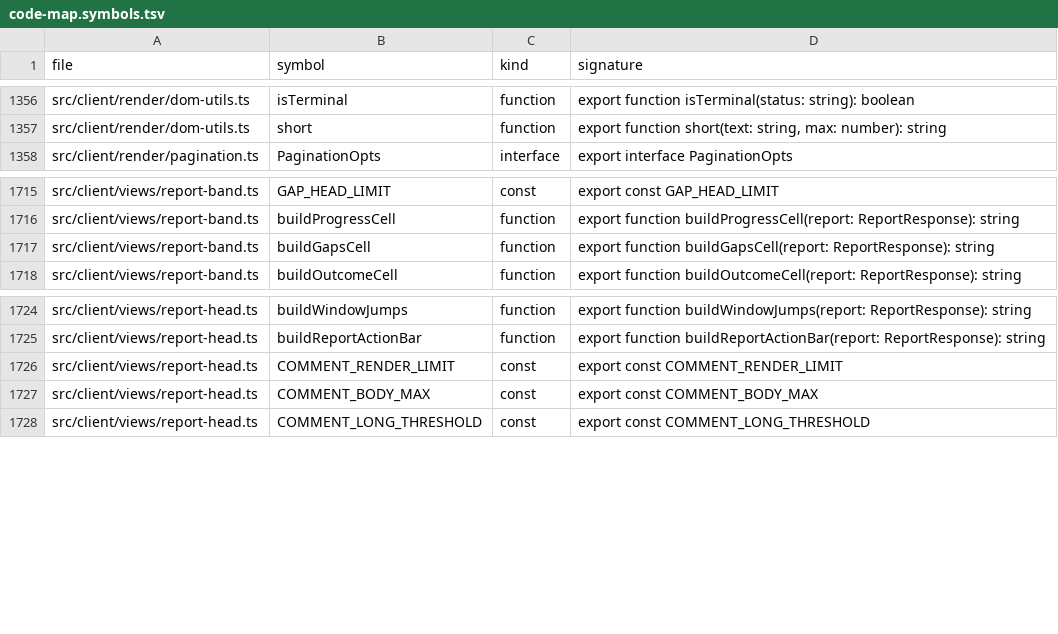
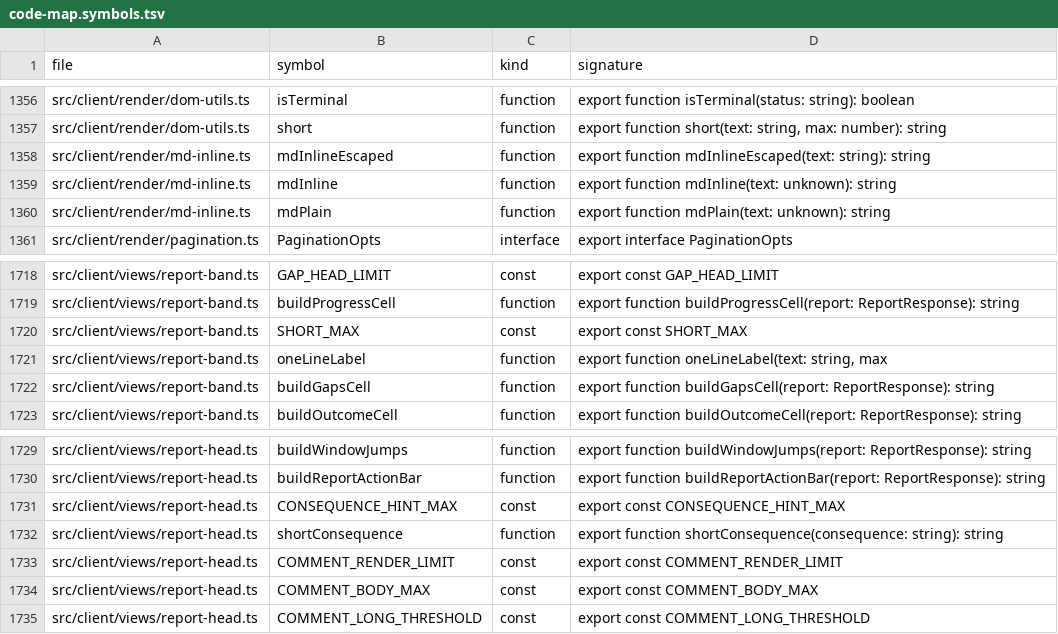
Before and after one commit to kakaCat/dsh-pmboard, a TSV file: docs/knowledge/code-map.symbols.tsv, drawn as a sheet; only a part is shown, gaps mark what is left out; the diff names each change by its address in the sheet, - before the commit and + after, or states it on an @@ line.

Commit message:
fix(REQ-261004222448-292a): 修六 Tab 渲染变形 + 按设计原则重做操作条与状态带
① 正文 markdown 标记裸露（**x** / `code` / - 列表 / 表格 / 引文）→ 新增显示层纯函数
   src/client/render/md-inline.ts，六面板共用；先转义再替换（XSS 用例）；
   服务端字符串一字未改（原文子串契约与用例仍成立）
② 「原文…」整行胶囊（像输入框）→ 行内小链接「点开看原文 →」，路径进 title
③ 汇报条目左栏来源标飘到正文中段 → align-items/self/align-content: start
④ 正文成墙 → 行距 1.68 / 列表悬挂缩进 / 行内 code 等宽浅底 / 引文左细线
⑤ 操作条：3 行参差 + 每按钮 inline「后果：…」+ 三遍粉色「需人操作」
   → 一行按钮（primary 实心 / secondary 描边 / danger 红且最后）+ 后果只进 title +
   主操作下一句 ≤40 字 + 「均需人工确认」整条一次；危险动作 data-confirm 拦下并弹确认
   实测 1280 档 64px ≤ 72、按钮 1 行
⑥ 头部评论混入 [Dive]/[断点]/[里程碑催办] 等机器事件 → 渲染层只留 human/agent，
   全过滤则整块不渲染，并写明「K 条机器事件未列（在「对话」Tab）」
⑤′ 状态带把验收标准原文整段塞进小格再截断 → 每条一句话（项名+状态），全文进 title、
   正文去对应落点；三格等高（实测 151px ≤ 220）
扫出的其它变形：DAG 每步表 8 列平均分 → 逐列给宽；docs 核验表首列 nowrap 横糊邻列、
证据列一字一行 → 放开折行 + 逐列给宽：整页 98,220px → 27,118px（−72%）
探针新增 A6 硬判据（操作条 ≤72px 且按钮 1 行、状态带三格 ≤220px）；4/4 PASS
自测：14 文件 296 例全绿；build:client OK；tsc 0；kb:check 0

```diff
--- a/docs/knowledge/code-map.symbols.tsv
+++ b/docs/knowledge/code-map.symbols.tsv
+row 1358: src/client/render/md-inline.ts | mdInlineEscaped | function | export function mdInlineEscaped(text: string): string
+row 1359: src/client/render/md-inline.ts | mdInline | function | export function mdInline(text: unknown): string
+row 1360: src/client/render/md-inline.ts | mdPlain | function | export function mdPlain(text: unknown): string
+row 1720: src/client/views/report-band.ts | SHORT_MAX | const | export const SHORT_MAX
+row 1721: src/client/views/report-band.ts | oneLineLabel | function | export function oneLineLabel(text: string, max
+row 1731: src/client/views/report-head.ts | CONSEQUENCE_HINT_MAX | const | export const CONSEQUENCE_HINT_MAX
+row 1732: src/client/views/report-head.ts | shortConsequence | function | export function shortConsequence(consequence: string): string
```
Also changed, not shown: docs/knowledge/design-tokens.classes.tsv, 26 other files.
